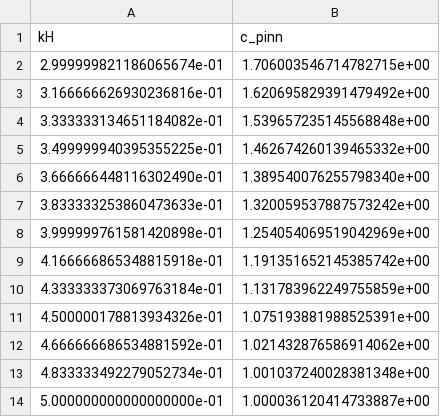
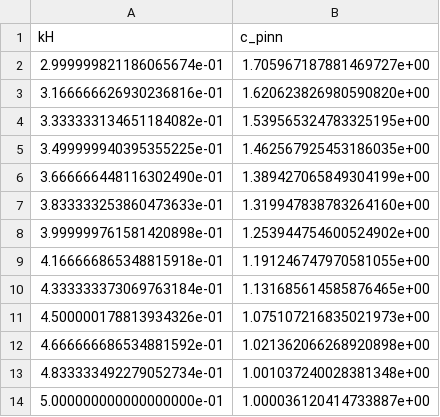
Before and after one commit to mayankjha-my/PINN, a CSV file: experiments/PINN_dispersion.csv, drawn as a sheet.

```diff
--- a/experiments/PINN_dispersion.csv
+++ b/experiments/PINN_dispersion.csv
@@ -1,13 +1,13 @@
 kH,c_pinn
-2.999999821186065674e-01,1.706003546714782715e+00
-3.166666626930236816e-01,1.620695829391479492e+00
-3.333333134651184082e-01,1.539657235145568848e+00
-3.499999940395355225e-01,1.462674260139465332e+00
-3.666666448116302490e-01,1.389540076255798340e+00
-3.833333253860473633e-01,1.320059537887573242e+00
-3.999999761581420898e-01,1.254054069519042969e+00
-4.166666865348815918e-01,1.191351652145385742e+00
-4.333333373069763184e-01,1.131783962249755859e+00
-4.500000178813934326e-01,1.075193881988525391e+00
-4.666666686534881592e-01,1.021432876586914062e+00
+2.999999821186065674e-01,1.705967187881469727e+00
+3.166666626930236816e-01,1.620623826980590820e+00
+3.333333134651184082e-01,1.539565324783325195e+00
+3.499999940395355225e-01,1.462567925453186035e+00
+3.666666448116302490e-01,1.389427065849304199e+00
+3.833333253860473633e-01,1.319947838783264160e+00
+3.999999761581420898e-01,1.253944754600524902e+00
+4.166666865348815918e-01,1.191246747970581055e+00
+4.333333373069763184e-01,1.131685614585876465e+00
+4.500000178813934326e-01,1.075107216835021973e+00
+4.666666686534881592e-01,1.021362066268920898e+00
 4.833333492279052734e-01,1.001037240028381348e+00
```
Also changed, not shown: 6 other files.
